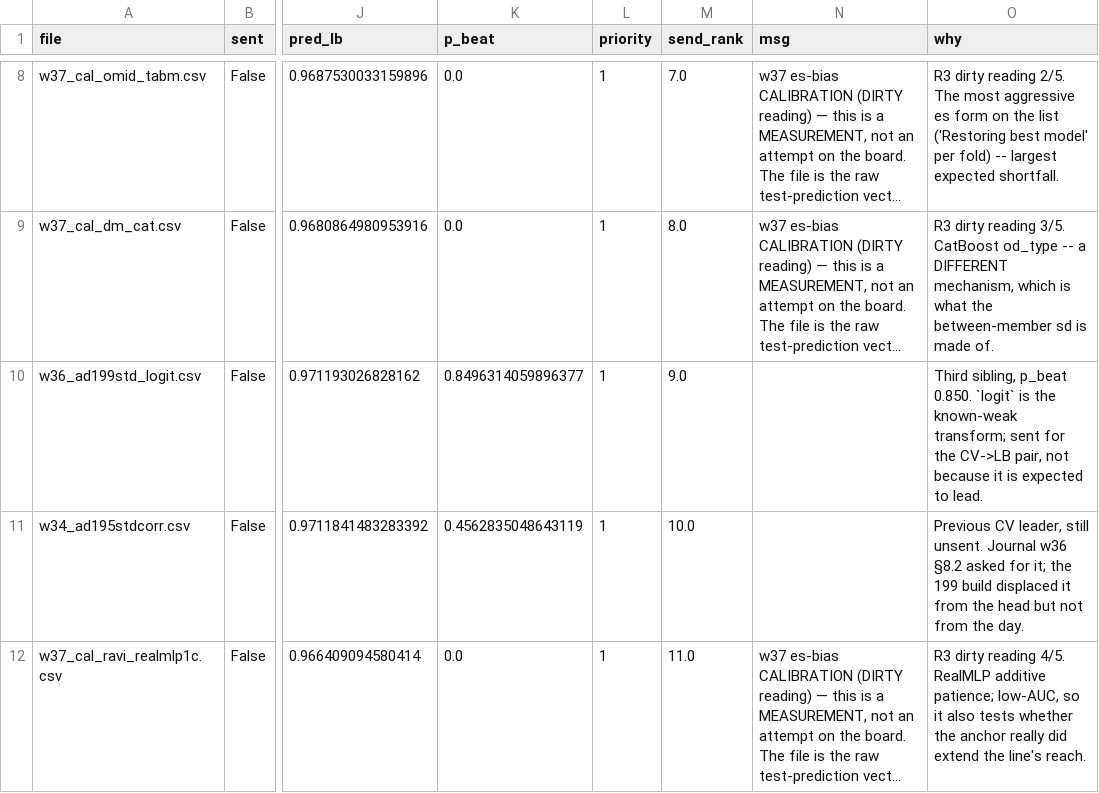
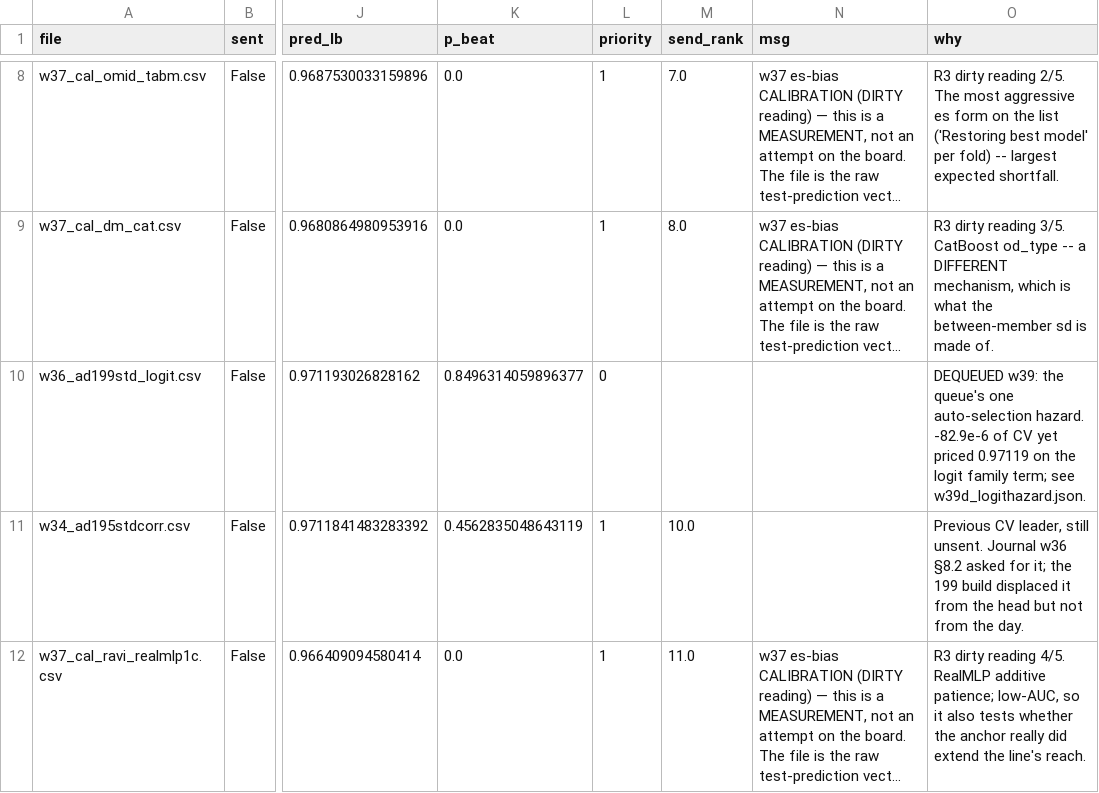
Before and after one commit to teddytennant/playground-series-s6e8, a CSV file: experiments/w26d_queueprice.csv, drawn as a sheet; only a part is shown, gaps mark what is left out; long unchanged cells end in …; the diff covers the shown part only; the diff names each change by its address in the sheet, - before the commit and + after, or states it on an @@ line.

Commit message:
Price the default final-selection and dequeue the one file that hurts it
Nothing is selected on this account, so Kaggle auto-selects on best public
score. Simulate that over the sent history plus the queued files and read the
CV of what it would pick: expected cost 0.24-3.57e-6, worst case -18.1e-6.

w36_ad199std_logit was the exception. It sits 82.9e-6 of CV below the leader
but prices near the top because the logit family carries a +1121e-6 LB-CV gap
against h3's +1025e-6 across 78 scored files, so it could displace the CV pick
out of the selected set. Swapped out of send_rank 9 for w36_ad199std_hybrid,
the highest-CV file left unqueued; the day still sends ten.

Also guard w26d_queueprice against destroying the send order: it wrote its CSV
at import time and dropped send_rank/msg/why, and a plain re-run rebuilt the
queue from a source that cannot regenerate the w37_cal_* rows. The write is now
behind __main__, carries those columns forward, and aborts naming any row it
would drop.

Artefact audit over the 13 queued files and the board holders: 0 failures -
row counts, id order against sample_submission, md5s, finiteness all clean.

```diff
--- a/experiments/w26d_queueprice.csv
+++ b/experiments/w26d_queueprice.csv
-L10 (priority): 1
+L10 (priority): 0
-M10 (send_rank): 9.0
+M10 (send_rank): (empty)
-O10 (why): Third sibling, p_beat 0.850. `logit` is the known-weak transform; sent for the CV->LB pair, not because it is expected to lead.
+O10 (why): DEQUEUED w39: the queue's one auto-selection hazard. -82.9e-6 of CV yet priced 0.97119 on the logit family term; see w39d_logithazard.json.
```
Also changed, not shown: 4 edited cells elsewhere in this file, 14 other files.
